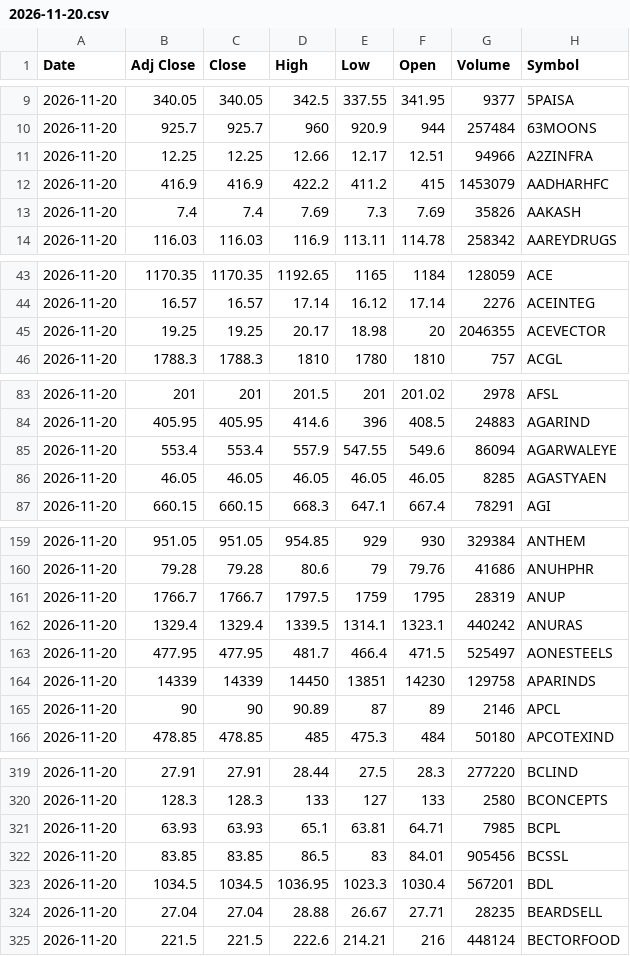
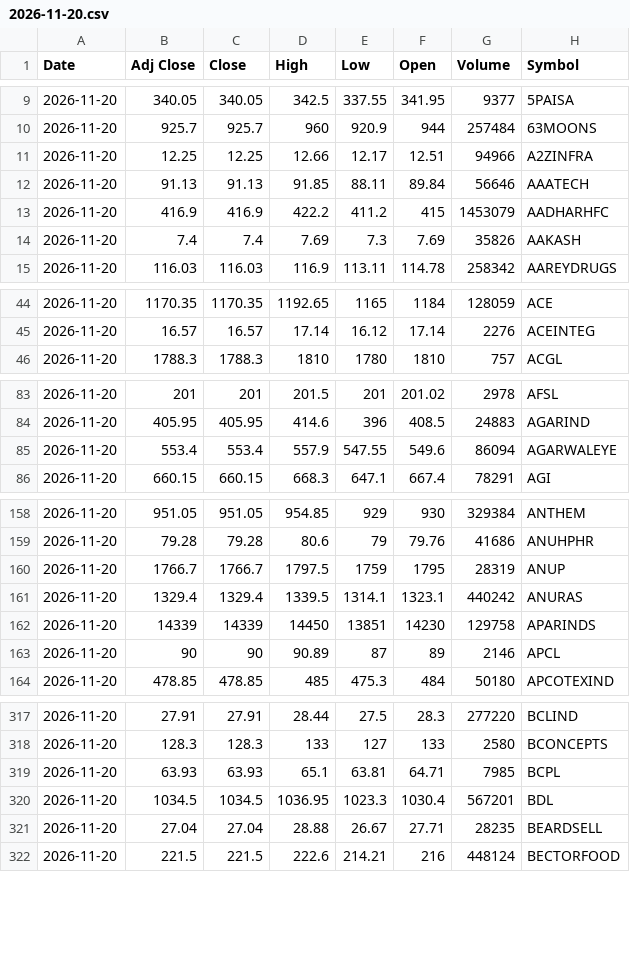
Before and after one commit to VarunNeel/alphatrace-feed, a CSV file: ohlcv/daily/2026-11-20.csv, drawn as a sheet; only a part is shown, gaps mark what is left out; the diff covers the shown part only.

Commit message:
OHLCV 2026-11-24

```diff
--- a/ohlcv/daily/2026-11-20.csv
+++ b/ohlcv/daily/2026-11-20.csv
@@ -11,2 +11,3 @@ Date,Adj Close,Close,High,Low,Open,Volume,Symbol
 2026-11-20,12.25,12.25,12.66,12.17,12.51,94966,A2ZINFRA
+2026-11-20,91.13,91.13,91.85,88.11,89.84,56646,AAATECH
 2026-11-20,416.9,416.9,422.2,411.2,415,1453079,AADHARHFC
@@ -44,3 +45,2 @@ Date,Adj Close,Close,High,Low,Open,Volume,Symbol
 2026-11-20,16.57,16.57,17.14,16.12,17.14,2276,ACEINTEG
-2026-11-20,19.25,19.25,20.17,18.98,20,2046355,ACEVECTOR
 2026-11-20,1788.3,1788.3,1810,1780,1810,757,ACGL
@@ -85,3 +85,2 @@ Date,Adj Close,Close,High,Low,Open,Volume,Symbol
 2026-11-20,553.4,553.4,557.9,547.55,549.6,86094,AGARWALEYE
-2026-11-20,46.05,46.05,46.05,46.05,46.05,8285,AGASTYAEN
 2026-11-20,660.15,660.15,668.3,647.1,667.4,78291,AGI
@@ -162,3 +161,2 @@ Date,Adj Close,Close,High,Low,Open,Volume,Symbol
 2026-11-20,1329.4,1329.4,1339.5,1314.1,1323.1,440242,ANURAS
-2026-11-20,477.95,477.95,481.7,466.4,471.5,525497,AONESTEELS
 2026-11-20,14339,14339,14450,13851,14230,129758,APARINDS
@@ -321,3 +319,2 @@ Date,Adj Close,Close,High,Low,Open,Volume,Symbol
 2026-11-20,63.93,63.93,65.1,63.81,64.71,7985,BCPL
-2026-11-20,83.85,83.85,86.5,83,84.01,905456,BCSSL
 2026-11-20,1034.5,1034.5,1036.95,1023.3,1030.4,567201,BDL
```
Also changed, not shown: 14 removed rows elsewhere in this file, ohlcv/DAILY_OHLCV.csv, ohlcv/daily/2026-11-23.csv, 2 other files.
